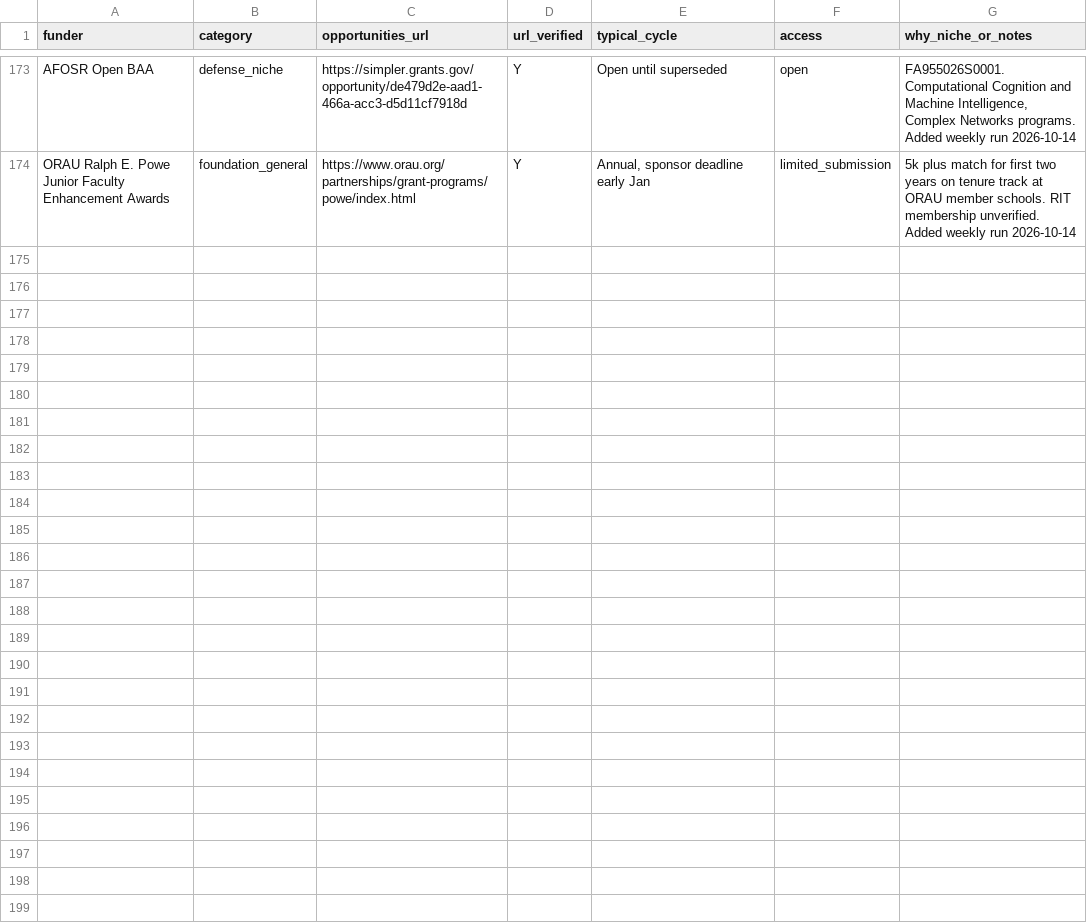
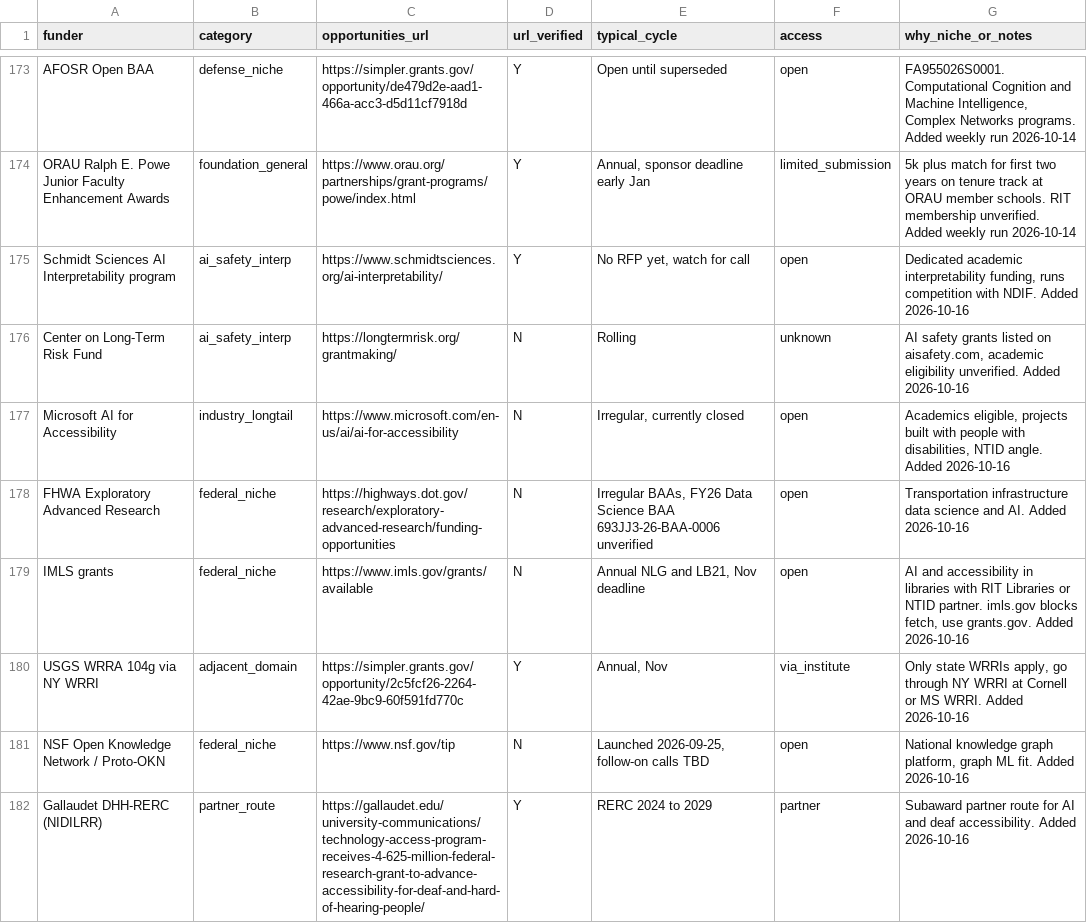
Before and after one commit to aquastar/zhiqian-ai, a CSV file: public/funding/watchlist.csv, drawn as a sheet; only a part is shown, gaps mark what is left out.

Commit message:
Funding brief 2026-10-16

```diff
--- a/public/funding/watchlist.csv
+++ b/public/funding/watchlist.csv
@@ -174 +174,9 @@ AFOSR Open BAA,defense_niche,https://simpler.grants.gov/opportunity/de479d2e-aad
 ORAU Ralph E. Powe Junior Faculty Enhancement Awards,foundation_general,https://www.orau.org/partnerships/grant-programs/powe/index.html,Y,"Annual, sponsor deadline early Jan",limited_submission,5k plus match for first two years on tenure track at ORAU member schools. RIT membership unverified. Added weekly run 2026-10-14
+Schmidt Sciences AI Interpretability program,ai_safety_interp,https://www.schmidtsciences.org/ai-interpretability/,Y,"No RFP yet, watch for call",open,"Dedicated academic interpretability funding, runs competition with NDIF. Added 2026-10-16"
+Center on Long-Term Risk Fund,ai_safety_interp,https://longtermrisk.org/grantmaking/,N,Rolling,unknown,"AI safety grants listed on aisafety.com, academic eligibility unverified. Added 2026-10-16"
+Microsoft AI for Accessibility,industry_longtail,https://www.microsoft.com/en-us/ai/ai-for-accessibility,N,"Irregular, currently closed",open,"Academics eligible, projects built with people with disabilities, NTID angle. Added 2026-10-16"
+FHWA Exploratory Advanced Research,federal_niche,https://highways.dot.gov/research/exploratory-advanced-research/funding-opportunities,N,"Irregular BAAs, FY26 Data Science BAA 693JJ3-26-BAA-0006 unverified",open,Transportation infrastructure data science and AI. Added 2026-10-16
+IMLS grants,federal_niche,https://www.imls.gov/grants/available,N,"Annual NLG and LB21, Nov deadline",open,"AI and accessibility in libraries with RIT Libraries or NTID partner. imls.gov blocks fetch, use grants.gov. Added 2026-10-16"
+USGS WRRA 104g via NY WRRI,adjacent_domain,https://simpler.grants.gov/opportunity/2c5fcf26-2264-42ae-9bc9-60f591fd770c,Y,"Annual, Nov",via_institute,"Only state WRRIs apply, go through NY WRRI at Cornell or MS WRRI. Added 2026-10-16"
+NSF Open Knowledge Network / Proto-OKN,federal_niche,https://www.nsf.gov/tip,N,"Launched 2026-09-25, follow-on calls TBD",open,"National knowledge graph platform, graph ML fit. Added 2026-10-16"
+Gallaudet DHH-RERC (NIDILRR),partner_route,https://gallaudet.edu/university-communications/technology-access-program-receives-4-625-million-federal-research-grant-to-advance-accessibility-for-deaf-and-hard-of-hearing-people/,Y,RERC 2024 to 2029,partner,Subaward partner route for AI and deaf accessibility. Added 2026-10-16
```
Also changed, not shown: 14 other files.
